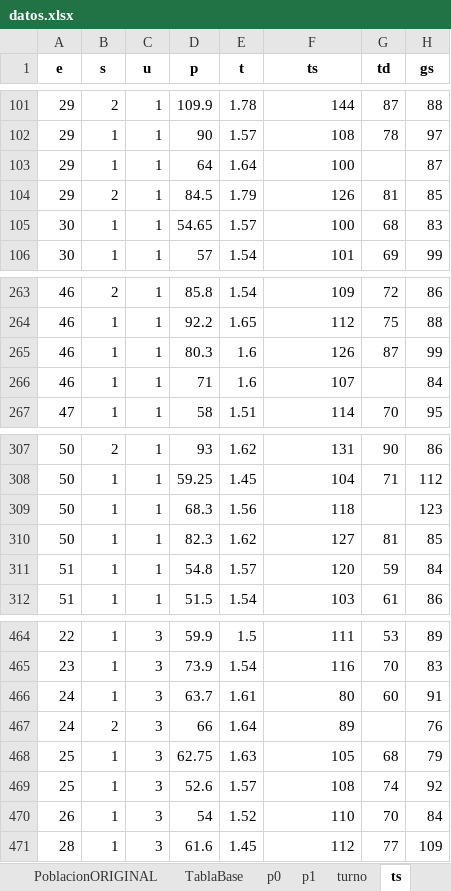
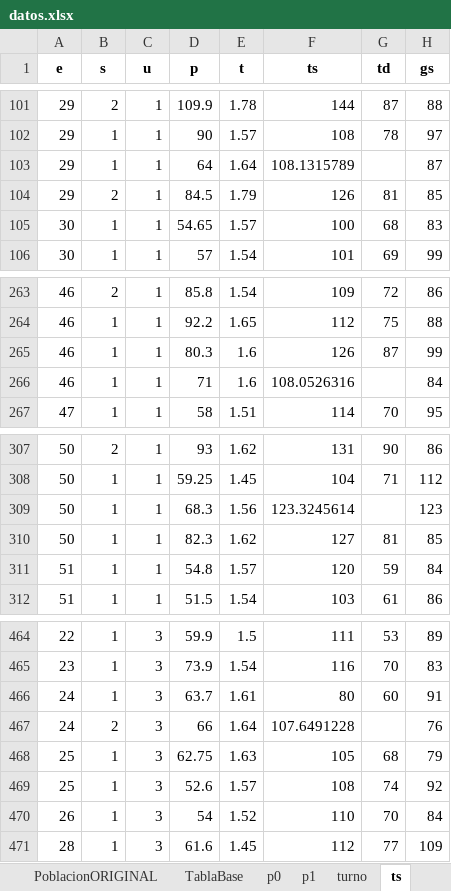
Before and after one commit to paco-da/utilidad_clinica_ml, an Excel workbook: datos.xlsx, sheet ts, drawn as a sheet; only a part is shown, gaps mark what is left out; values as stored, in another font and other column widths than the file's, no borders; the diff names each change by its address in the sheet, - before the commit and + after, or states it on an @@ line.

```diff
--- a/datos.xlsx (sheet ts)
+++ b/datos.xlsx (sheet ts)
-F103 (ts): 100
+F103 (ts): 108.1315789
-F266 (ts): 107
+F266 (ts): 108.0526316
-F309 (ts): 118
+F309 (ts): 123.3245614
-F467 (ts): 89
+F467 (ts): 107.6491228
```
Also changed, not shown: 1 other file.
